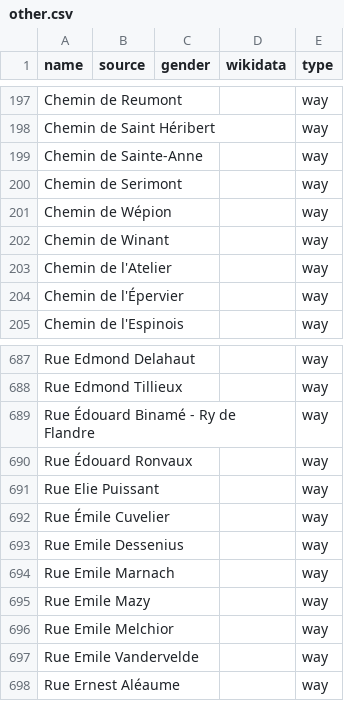
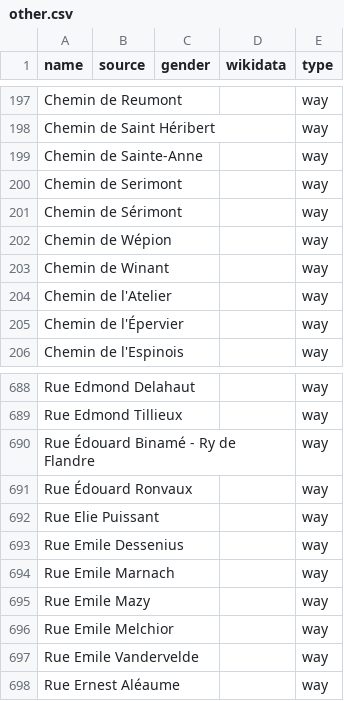
Before and after one commit to openknowledgebe/equalstreetnames-namur, a CSV file: data/other.csv, drawn as a sheet; only a part is shown, gaps mark what is left out; removed rows and columns are numbered as before the commit, all else as after; the diff names each change by its address in the sheet, - before the commit and + after, or states it on an @@ line.

```diff
--- a/data/other.csv
+++ b/data/other.csv
+row 201: Chemin de Sérimont |  |  |  | way
-row 692: Rue Émile Cuvelier |  |  |  | way
```
Also changed, not shown: 2 other files.
